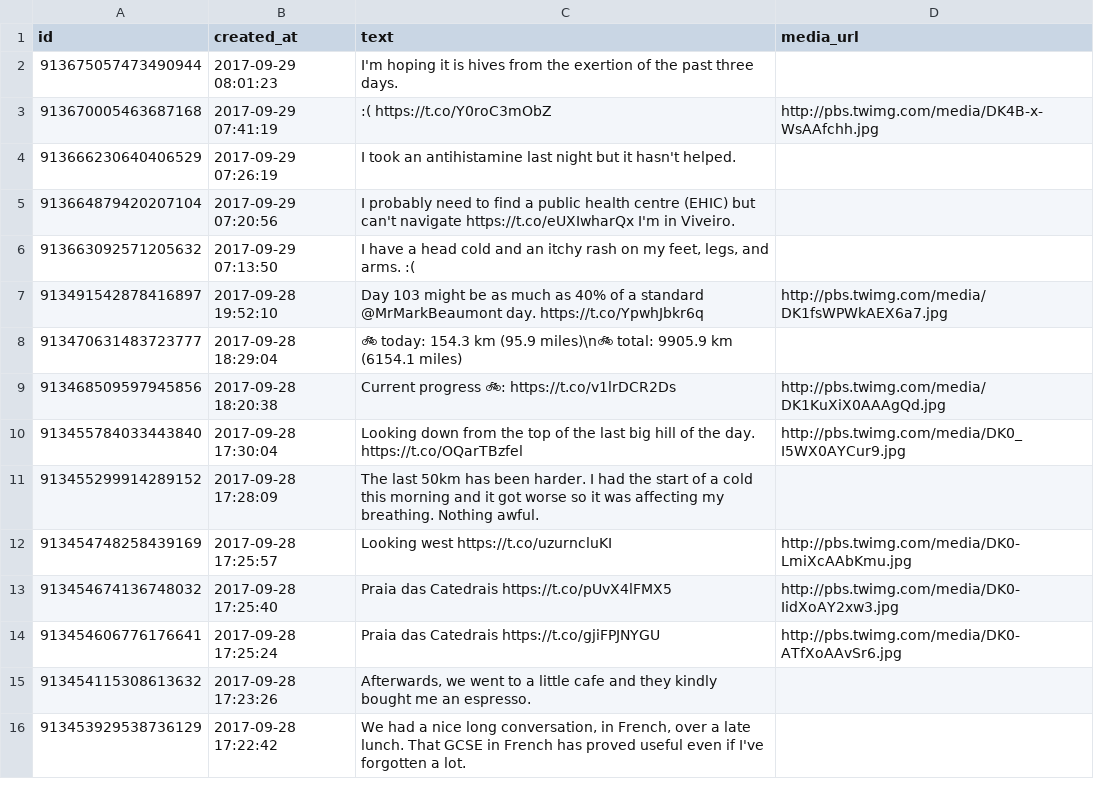
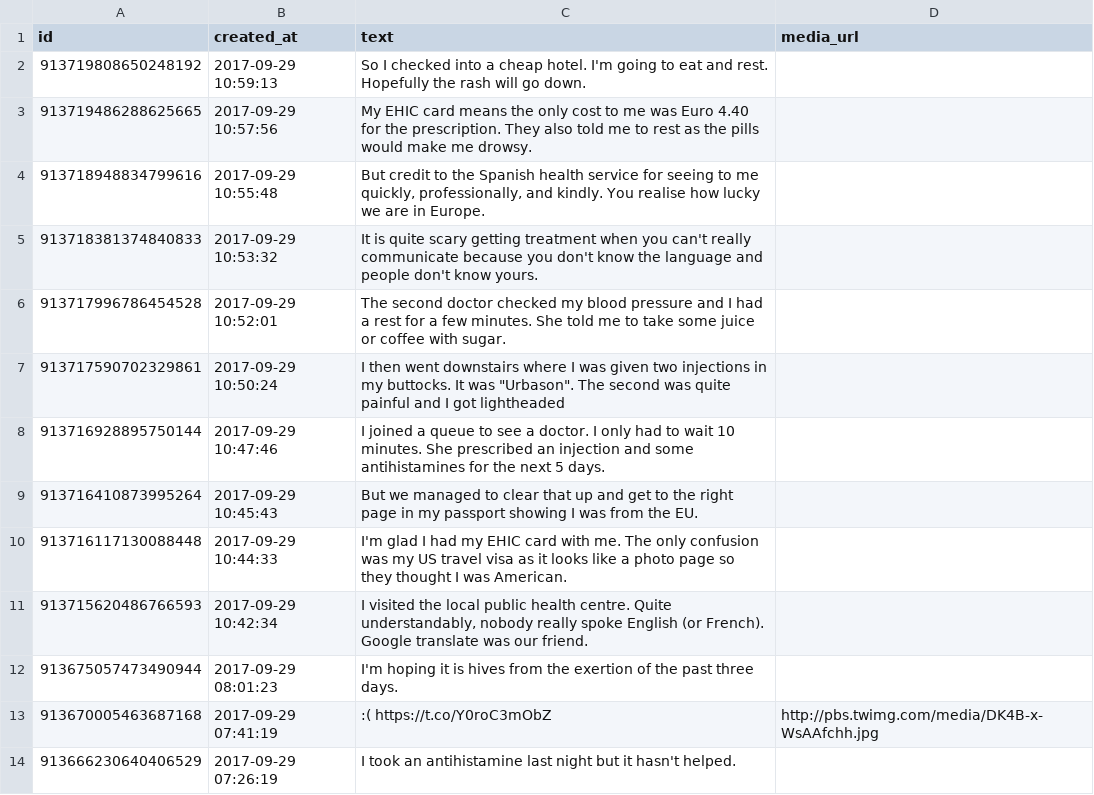
Before and after one commit to zonca/RTWbike_tweets, a CSV file: RTWbike_tweets.csv, drawn as a sheet; only a part is shown; the shorter side is filled out with more unchanged rows; the diff names each change by its address in the sheet, - before the commit and + after, or states it on an @@ line.

Commit message:
Update Fri Sep 29 04:00:03 PDT 2017

```diff
--- a/RTWbike_tweets.csv
+++ b/RTWbike_tweets.csv
+row 2: 913719808650248192 | 2017-09-29 10:59:13 | So I checked into a cheap hotel. I'm going to eat and rest. Hopefully the rash will go down.
+row 3: 913719486288625665 | 2017-09-29 10:57:56 | My EHIC card means the only cost to me was Euro 4.40 for the prescription. They also told me to rest as the pills would make me drowsy.
+row 4: 913718948834799616 | 2017-09-29 10:55:48 | But credit to the Spanish health service for seeing to me quickly, professionally, and kindly. You realise how lucky we are in Europe.
+row 5: 913718381374840833 | 2017-09-29 10:53:32 | It is quite scary getting treatment when you can't really communicate because you don't know the language and people don't know yours.
+row 6: 913717996786454528 | 2017-09-29 10:52:01 | The second doctor checked my blood pressure and I had a rest for a few minutes. She told me to take some juice or coffee with sugar.
+row 7: 913717590702329861 | 2017-09-29 10:50:24 | I then went downstairs where I was given two injections in my buttocks. It was "Urbason". The second was quite painful and I got lightheaded
+row 8: 913716928895750144 | 2017-09-29 10:47:46 | I joined a queue to see a doctor. I only had to wait 10 minutes. She prescribed an injection and some antihistamines for the next 5 days.
+row 9: 913716410873995264 | 2017-09-29 10:45:43 | But we managed to clear that up and get to the right page in my passport showing I was from the EU.
+row 10: 913716117130088448 | 2017-09-29 10:44:33 | I'm glad I had my EHIC card with me. The only confusion was my US travel visa as it looks like a photo page so they thought I was American.
+row 11: 913715620486766593 | 2017-09-29 10:42:34 | I visited the local public health centre. Quite understandably, nobody really spoke English (or French). Google translate was our friend.
```
